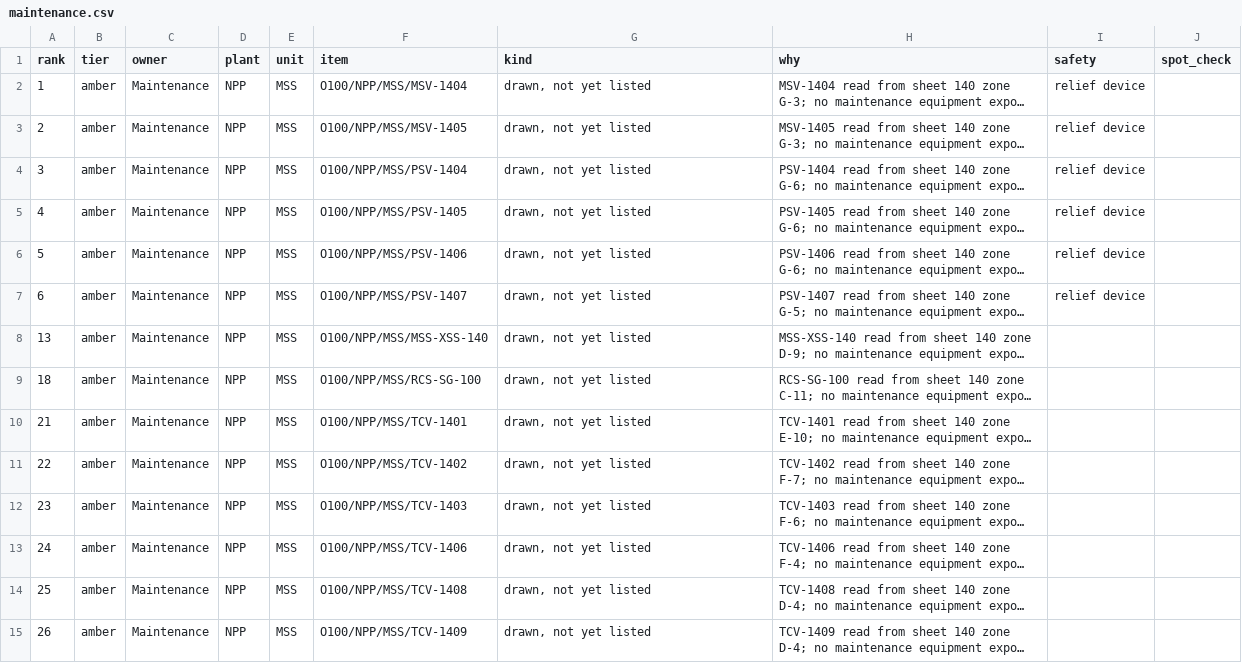
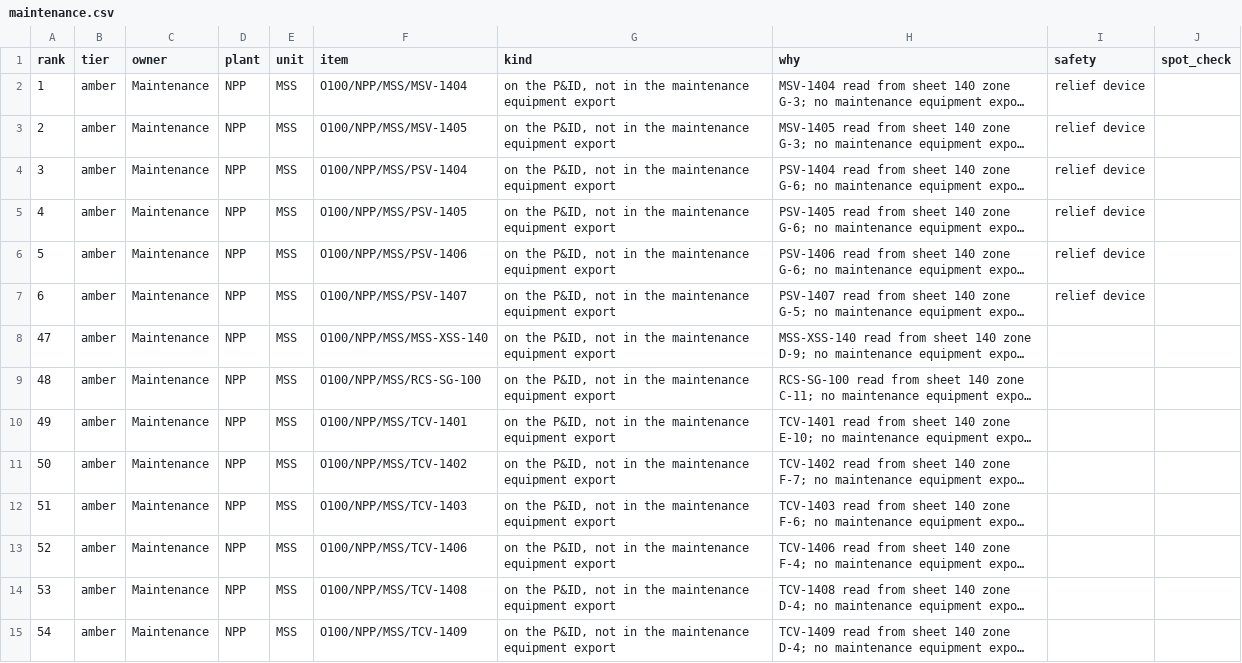
Before and after one commit to steve-vitale/engineering-context-toolkit, a CSV file: examples/drawing-to-map/expected/map/queues/by-owner/maintenance.csv, drawn as a sheet; long unchanged cells end in …; the diff names each change by its address in the sheet, - before the commit and + after, or states it on an @@ line.

```diff
--- a/examples/drawing-to-map/expected/map/queues/by-owner/maintenance.csv
+++ b/examples/drawing-to-map/expected/map/queues/by-owner/maintenance.csv
-G2:G15 (kind): drawn, not yet listed
+G2:G15 (kind): on the P&ID, not in the maintenance equipment export
-A8 (rank): 13
+A8 (rank): 47
-A9 (rank): 18
+A9 (rank): 48
-A10 (rank): 21
+A10 (rank): 49
-A11 (rank): 22
+A11 (rank): 50
-A12 (rank): 23
+A12 (rank): 51
-A13 (rank): 24
+A13 (rank): 52
-A14 (rank): 25
+A14 (rank): 53
-A15 (rank): 26
+A15 (rank): 54
```
Also changed, not shown: examples/drawing-to-map/expected/map/queues/by-owner/i-c.csv, examples/one-map/expected/start/queues/by-owner/maintenance.csv, 29 other files.
